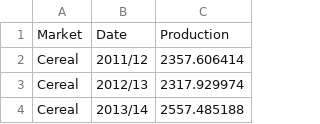
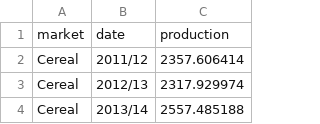
Before and after one commit to nalam004/seniordesign, a CSV file: data.csv, drawn as a sheet; only a part is shown; removed rows and columns are numbered as before the commit, all else as after; the diff names each change by its address in the sheet, - before the commit and + after, or states it on an @@ line.

Commit message:
Update data.csv

```diff
--- a/data.csv
+++ b/data.csv
-row 1: Market | Date | Production
+row 1: market | date | production
```
